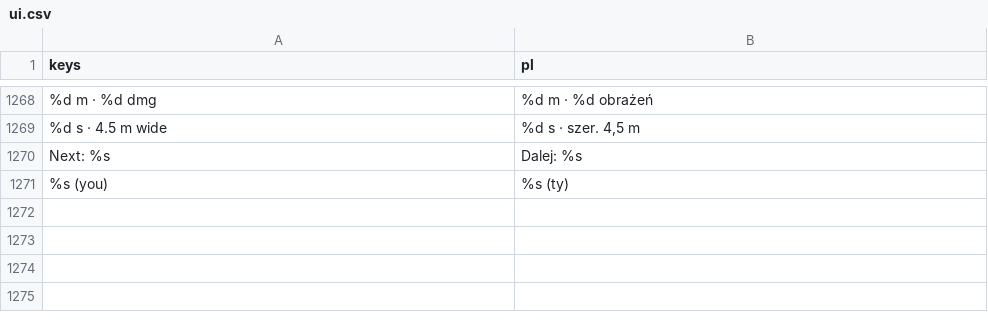
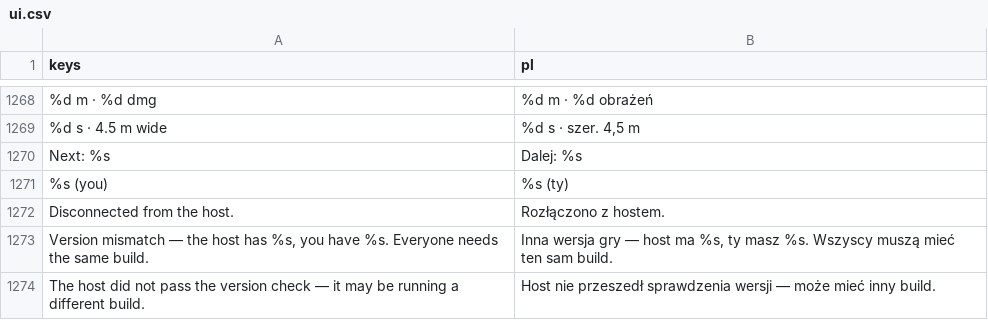
Before and after one commit to ssiwm/gameon, a CSV file: prototype/translations/ui.csv, drawn as a sheet; only a part is shown, gaps mark what is left out; the diff names each change by its address in the sheet, - before the commit and + after, or states it on an @@ line.

```diff
--- a/prototype/translations/ui.csv
+++ b/prototype/translations/ui.csv
+row 1272: Disconnected from the host. | Rozłączono z hostem.
+row 1273: Version mismatch — the host has %s, you have %s. Everyone needs the same build. | Inna wersja gry — host ma %s, ty masz %s. Wszyscy muszą mieć ten sam build.
+row 1274: The host did not pass the version check — it may be running a different build. | Host nie przeszedł sprawdzenia wersji — może mieć inny build.
```
Also changed, not shown: 11 other files.
